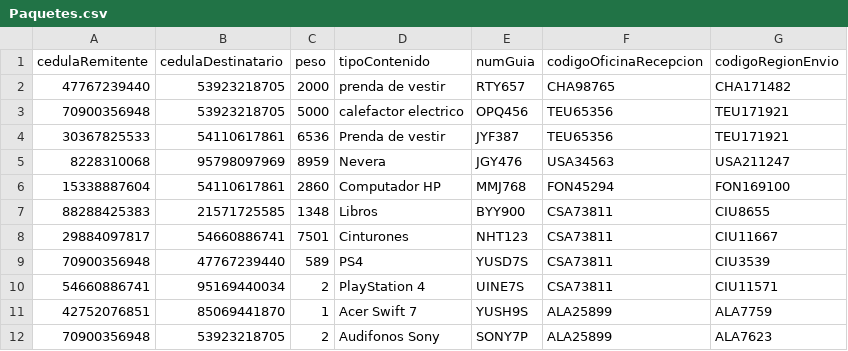
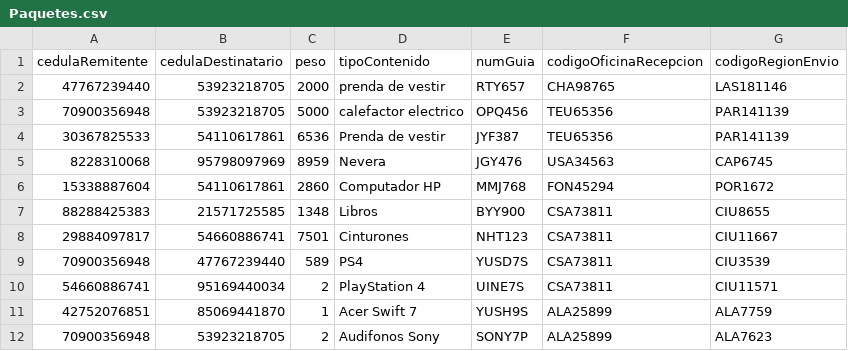
Before and after one commit to adgarciaar/Messaging-company-manager, a CSV file: Entrega3/Paquetes.csv, drawn as a sheet.

```diff
--- a/Entrega3/Paquetes.csv
+++ b/Entrega3/Paquetes.csv
@@ -1,7 +1,7 @@
 cedulaRemitente,cedulaDestinatario,peso,tipoContenido,numGuia,codigoOficinaRecepcion,codigoRegionEnvio
-47767239440,53923218705,2000,prenda de vestir,RTY657,CHA98765,CHA171482
-70900356948,53923218705,5000,calefactor electrico,OPQ456,TEU65356,TEU171921
-30367825533,54110617861,6536,Prenda de vestir,JYF387,TEU65356,TEU171921
-8228310068,95798097969,8959,Nevera,JGY476,USA34563,USA211247
-15338887604,54110617861,2860,Computador HP,MMJ768,FON45294,FON169100
+47767239440,53923218705,2000,prenda de vestir,RTY657,CHA98765,LAS181146
+70900356948,53923218705,5000,calefactor electrico,OPQ456,TEU65356,PAR141139
+30367825533,54110617861,6536,Prenda de vestir,JYF387,TEU65356,PAR141139
+8228310068,95798097969,8959,Nevera,JGY476,USA34563,CAP6745
+15338887604,54110617861,2860,Computador HP,MMJ768,FON45294,POR1672
 88288425383,21571725585,1348,Libros,BYY900,CSA73811,CIU8655
```
Also changed, not shown: Entrega3/Personas.csv, 1 other file.
